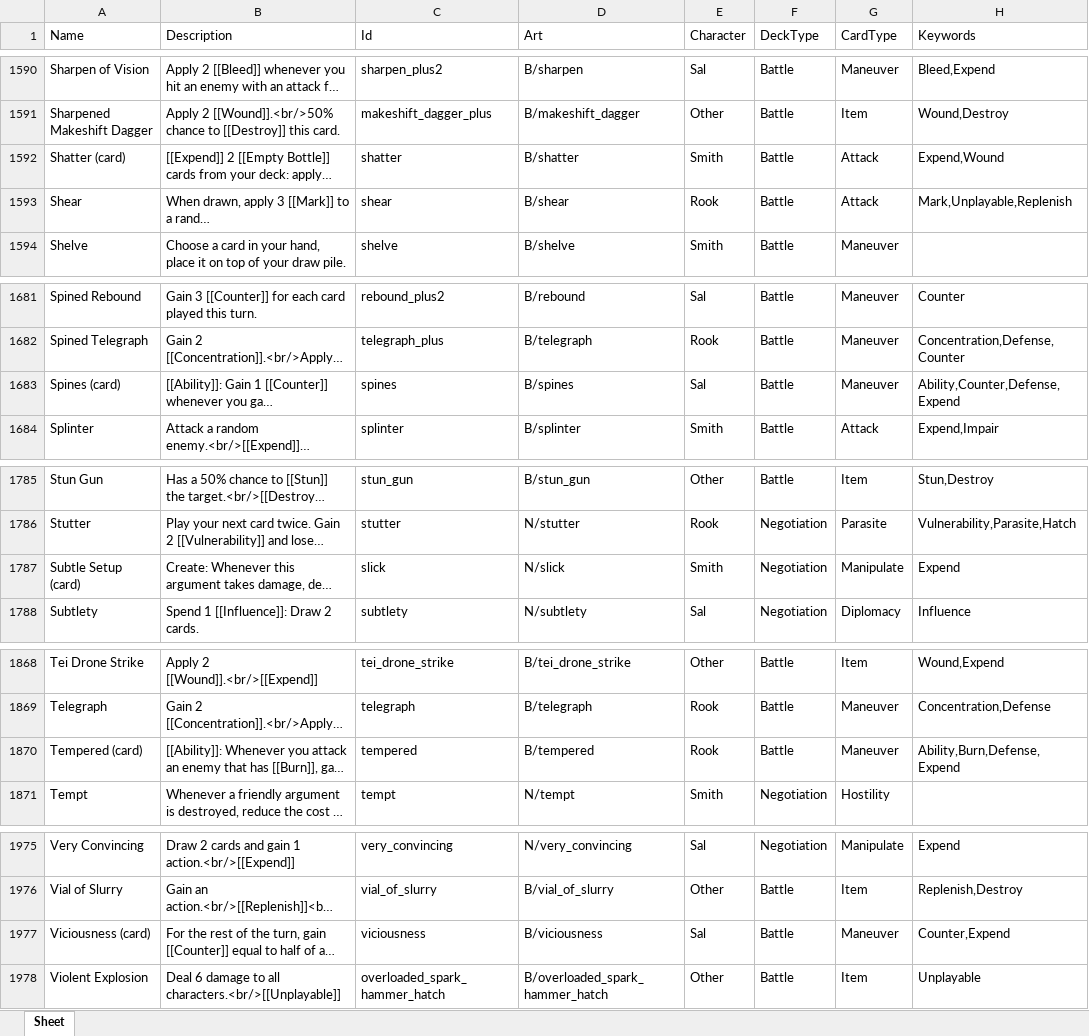
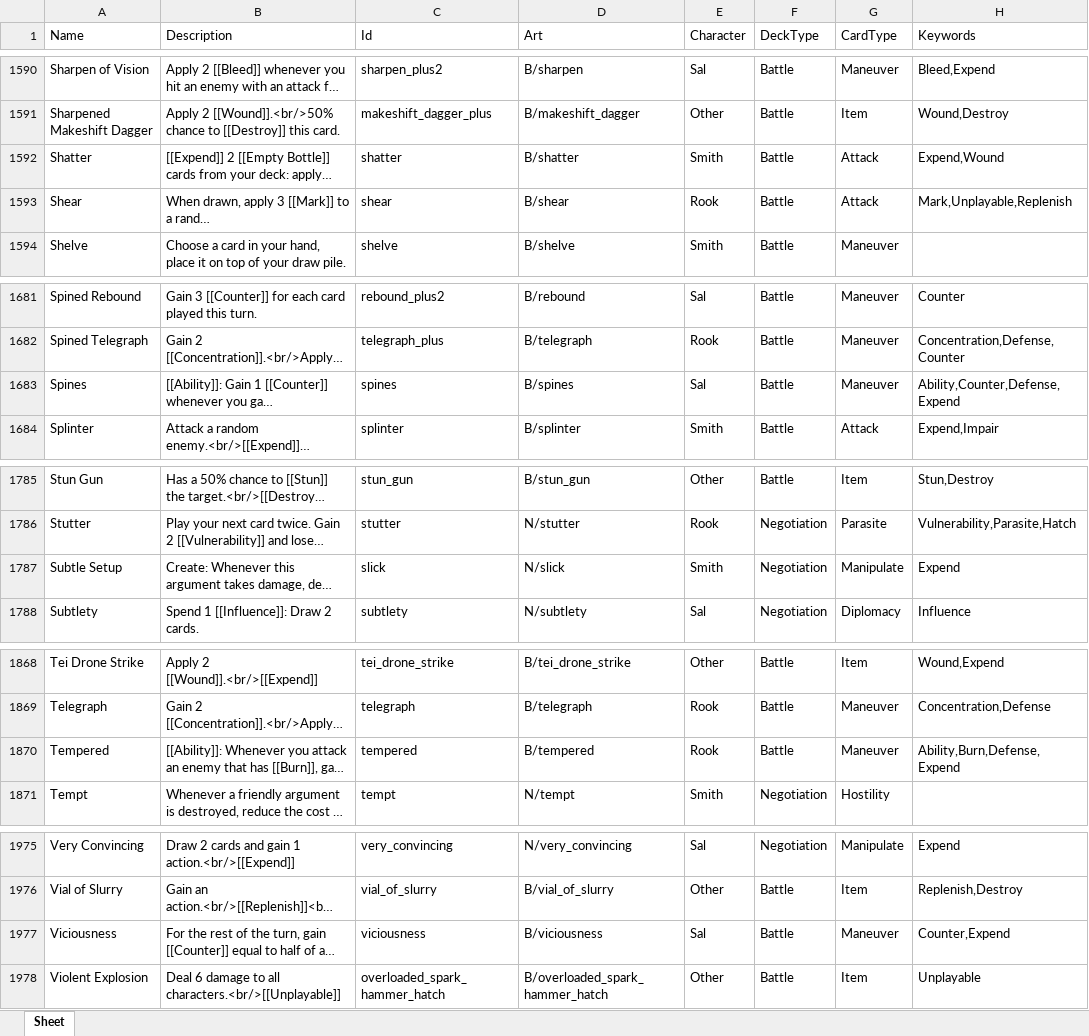
Before and after one commit to Aurelain/GriftlandsWiki, an Excel workbook: sheets/cards.xlsx, sheet Sheet, drawn as a sheet; only a part is shown, gaps mark what is left out; long unchanged cells end in …; values as stored, in another font and other column widths than the file's, no borders; the diff covers the shown part only; the diff names each change by its address in the sheet, - before the commit and + after, or states it on an @@ line.

```diff
--- a/sheets/cards.xlsx (sheet Sheet)
+++ b/sheets/cards.xlsx (sheet Sheet)
-A1592 (Name): Shatter (card)
+A1592 (Name): Shatter
-A1683 (Name): Spines (card)
+A1683 (Name): Spines
-A1787 (Name): Subtle Setup (card)
+A1787 (Name): Subtle Setup
-A1870 (Name): Tempered (card)
+A1870 (Name): Tempered
-A1977 (Name): Viciousness (card)
+A1977 (Name): Viciousness
```
Also changed, not shown: 6 edited cells elsewhere in this sheet, 25 other files.
